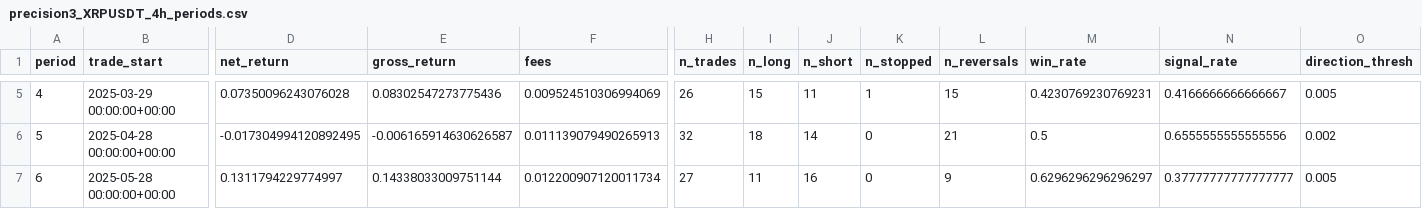
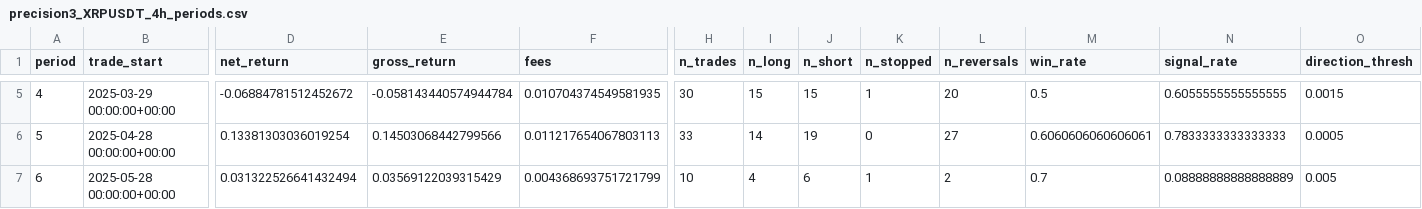
Before and after one commit to pojono/skytrade6, a CSV file: microstructure_research/results/precision3_XRPUSDT_4h_periods.csv, drawn as a sheet; only a part is shown, gaps mark what is left out; the diff covers the shown part only; the diff names each change by its address in the sheet, - before the commit and + after, or states it on an @@ line.

```diff
--- a/microstructure_research/results/precision3_XRPUSDT_4h_periods.csv
+++ b/microstructure_research/results/precision3_XRPUSDT_4h_periods.csv
-D5 (net_return): 0.07350096243076028
+D5 (net_return): -0.06884781512452672
-E5 (gross_return): 0.08302547273775436
+E5 (gross_return): -0.058143440574944784
-F5 (fees): 0.009524510306994069
+F5 (fees): 0.010704374549581935
-H5 (n_trades): 26
+H5 (n_trades): 30
-J5 (n_short): 11
+J5 (n_short): 15
-L5 (n_reversals): 15
+L5 (n_reversals): 20
-M5 (win_rate): 0.4230769230769231
+M5 (win_rate): 0.5
-N5 (signal_rate): 0.4166666666666667
+N5 (signal_rate): 0.6055555555555555
-O5 (direction_thresh): 0.005
+O5 (direction_thresh): 0.0015
-D6 (net_return): -0.017304994120892495
+D6 (net_return): 0.13381303036019254
-E6 (gross_return): -0.006165914630626587
+E6 (gross_return): 0.14503068442799566
-F6 (fees): 0.011139079490265913
+F6 (fees): 0.011217654067803113
-H6 (n_trades): 32
+H6 (n_trades): 33
-I6 (n_long): 18
+I6 (n_long): 14
-J6 (n_short): 14
+J6 (n_short): 19
-L6 (n_reversals): 21
+L6 (n_reversals): 27
-M6 (win_rate): 0.5
+M6 (win_rate): 0.6060606060606061
-N6 (signal_rate): 0.6555555555555556
+N6 (signal_rate): 0.7833333333333333
-O6 (direction_thresh): 0.002
+O6 (direction_thresh): 0.0005
-D7 (net_return): 0.1311794229774997
+D7 (net_return): 0.031322526641432494
-E7 (gross_return): 0.14338033009751144
+E7 (gross_return): 0.03569122039315429
-F7 (fees): 0.012200907120011734
+F7 (fees): 0.004368693751721799
-H7 (n_trades): 27
+H7 (n_trades): 10
-I7 (n_long): 11
+I7 (n_long): 4
-J7 (n_short): 16
+J7 (n_short): 6
-K7 (n_stopped): 0
+K7 (n_stopped): 1
-L7 (n_reversals): 9
+L7 (n_reversals): 2
-M7 (win_rate): 0.6296296296296297
+M7 (win_rate): 0.7
-N7 (signal_rate): 0.37777777777777777
+N7 (signal_rate): 0.08888888888888889
```
Also changed, not shown: 93 edited cells elsewhere in this file, microstructure_research/results/precision3_DOGEUSDT_4h_periods.csv, microstructure_research/results/precision3_SOLUSDT_4h_periods.csv, 8 other files.
